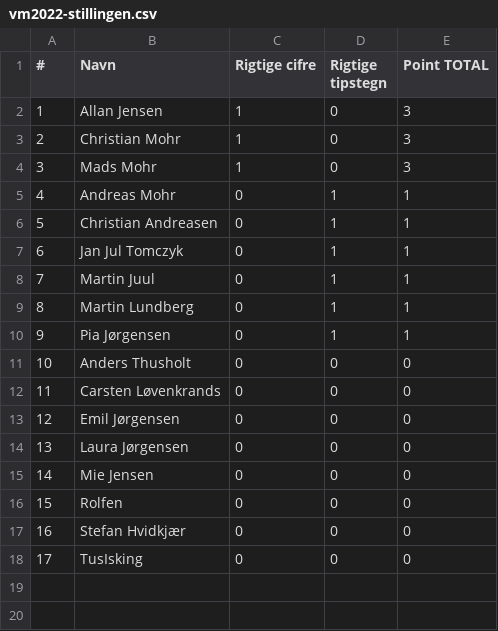
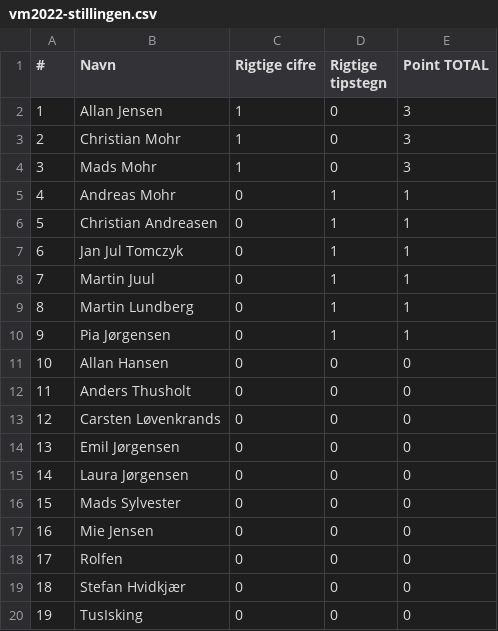
Before and after one commit to hrmohr/groupstage, a CSV file: docs/resources/vm2022/vm2022-stillingen.csv, drawn as a sheet; addresses are those after the commit; the diff names each change by its address in the sheet, - before the commit and + after, or states it on an @@ line.

Commit message:
added predictions for Allan and Sylvester

```diff
--- a/docs/resources/vm2022/vm2022-stillingen.csv
+++ b/docs/resources/vm2022/vm2022-stillingen.csv
+row 11: 10 | Allan Hansen | 0 | 0 | 0
@@ column A (#) renumbered from row 12 down @@
+row 16: 15 | Mads Sylvester | 0 | 0 | 0
```
Also changed, not shown: 2 other files.
